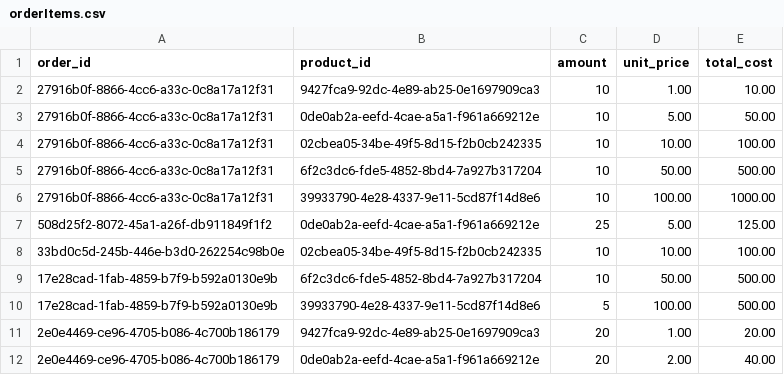
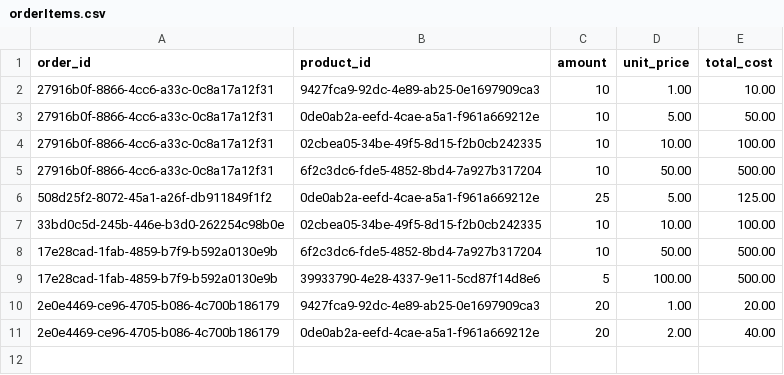
Before and after one commit to b-xb/ecommerce-app, a CSV file: mocks/orderItems.csv, drawn as a sheet.

Commit message:
Implementation of route for adding Order Items

```diff
--- a/mocks/orderItems.csv
+++ b/mocks/orderItems.csv
@@ -5,3 +5,2 @@ order_id, product_id, amount, unit_price, total_cost
 27916b0f-8866-4cc6-a33c-0c8a17a12f31,6f2c3dc6-fde5-4852-8bd4-7a927b317204,10,50.00,500.00
-27916b0f-8866-4cc6-a33c-0c8a17a12f31,39933790-4e28-4337-9e11-5cd87f14d8e6,10,100.00,1000.00
 508d25f2-8072-45a1-a26f-db911849f1f2,0de0ab2a-eefd-4cae-a5a1-f961a669212e,25,5.00,125.00
```
Also changed, not shown: 4 other files.
